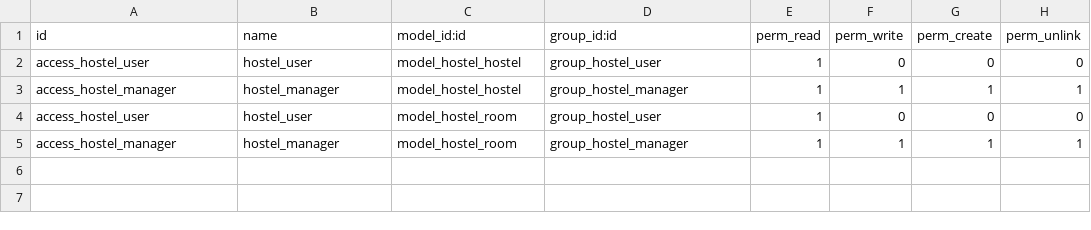
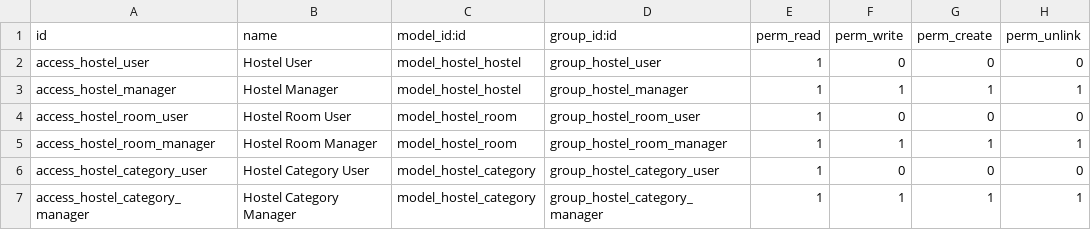
Before and after one commit to huytl81/Odoo, a CSV file: 18/hostel/security/ir.model.access.csv, drawn as a sheet.

Commit message:
hostel category

```diff
--- a/18/hostel/security/ir.model.access.csv
+++ b/18/hostel/security/ir.model.access.csv
@@ -1,5 +1,7 @@
 id,name,model_id:id,group_id:id,perm_read,perm_write,perm_create,perm_unlink
-access_hostel_user,hostel_user,model_hostel_hostel,group_hostel_user,1,0,0,0
-access_hostel_manager,hostel_manager,model_hostel_hostel,group_hostel_manager,1,1,1,1
-access_hostel_user,hostel_user,model_hostel_room,group_hostel_user,1,0,0,0
-access_hostel_manager,hostel_manager,model_hostel_room,group_hostel_manager,1,1,1,1
+access_hostel_user,Hostel User,model_hostel_hostel,group_hostel_user,1,0,0,0
+access_hostel_manager,Hostel Manager,model_hostel_hostel,group_hostel_manager,1,1,1,1
+access_hostel_room_user,Hostel Room User,model_hostel_room,group_hostel_room_user,1,0,0,0
+access_hostel_room_manager,Hostel Room Manager,model_hostel_room,group_hostel_room_manager,1,1,1,1
+access_hostel_category_user,Hostel Category User,model_hostel_category,group_hostel_category_user,1,0,0,0
+access_hostel_category_manager,Hostel Category Manager,model_hostel_category,group_hostel_category_manager,1,1,1,1
```
Also changed, not shown: 11 other files.
